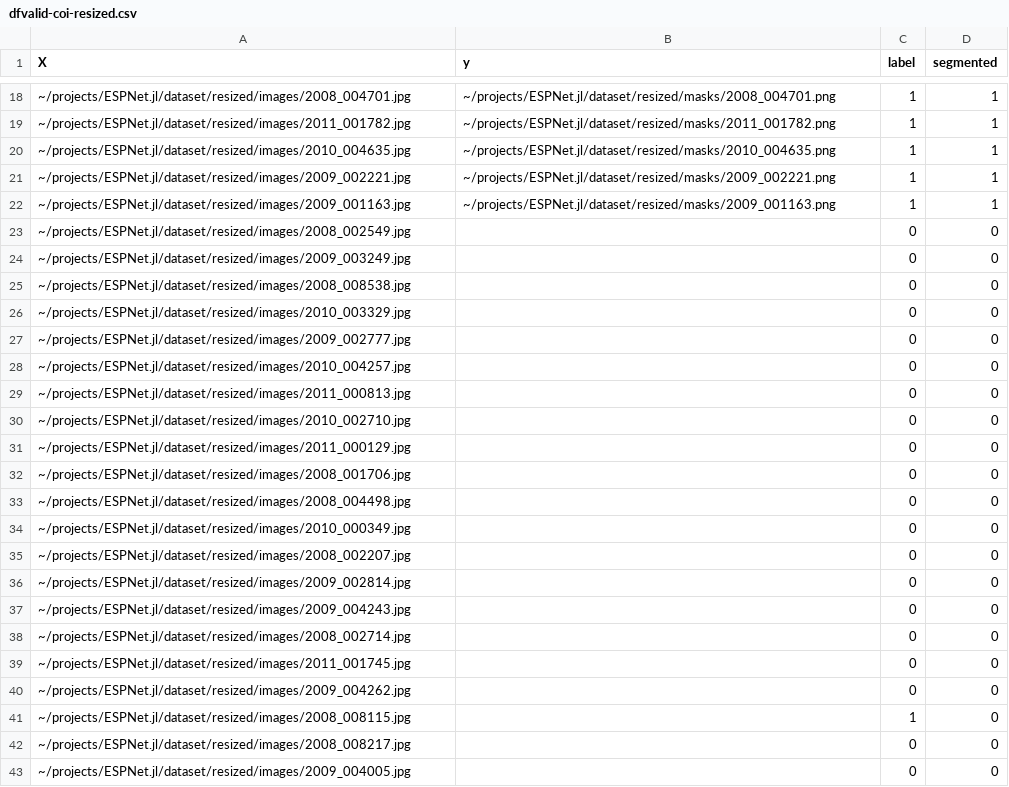
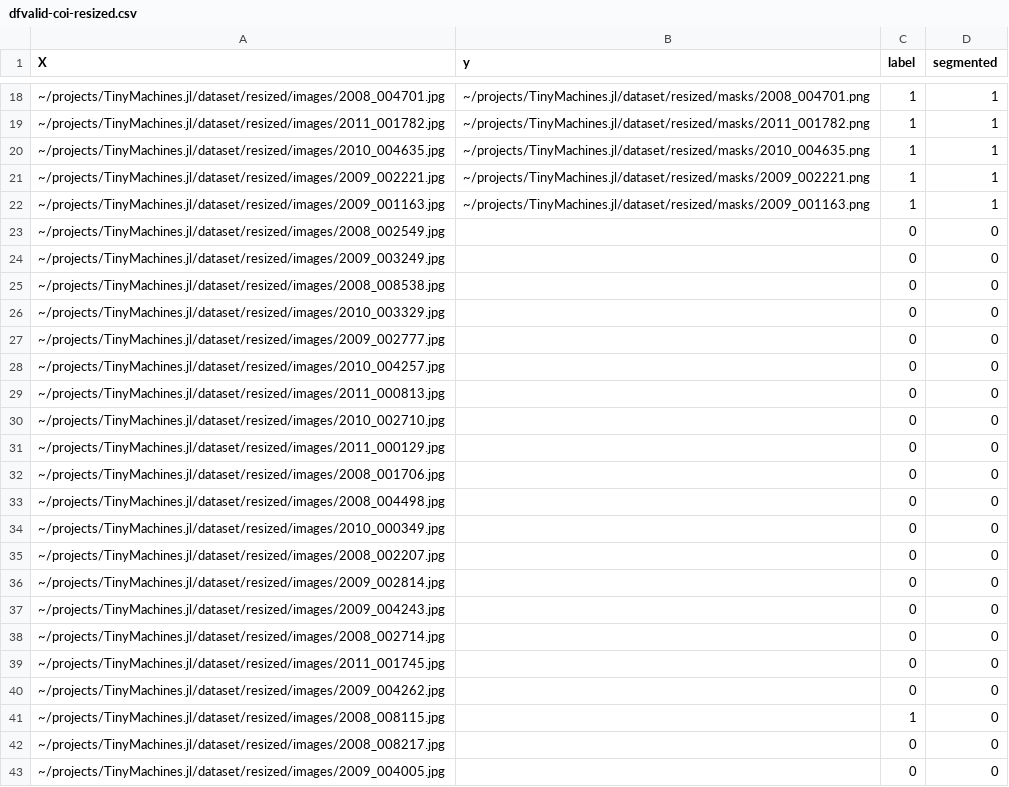
Before and after one commit to cirobr/TinyMachines.jl, a CSV file: dataset/dfvalid-coi-resized.csv, drawn as a sheet; only a part is shown, gaps mark what is left out; the diff covers the shown part only.

```diff
--- a/dataset/dfvalid-coi-resized.csv
+++ b/dataset/dfvalid-coi-resized.csv
@@ -18,26 +18,26 @@ X,y,label,segmented
-~/projects/ESPNet.jl/dataset/resized/images/2008_004701.jpg,~/projects/ESPNet.jl/dataset/resized/masks/2008_004701.png,1,1
-~/projects/ESPNet.jl/dataset/resized/images/2011_001782.jpg,~/projects/ESPNet.jl/dataset/resized/masks/2011_001782.png,1,1
-~/projects/ESPNet.jl/dataset/resized/images/2010_004635.jpg,~/projects/ESPNet.jl/dataset/resized/masks/2010_004635.png,1,1
-~/projects/ESPNet.jl/dataset/resized/images/2009_002221.jpg,~/projects/ESPNet.jl/dataset/resized/masks/2009_002221.png,1,1
-~/projects/ESPNet.jl/dataset/resized/images/2009_001163.jpg,~/projects/ESPNet.jl/dataset/resized/masks/2009_001163.png,1,1
-~/projects/ESPNet.jl/dataset/resized/images/2008_002549.jpg,,0,0
-~/projects/ESPNet.jl/dataset/resized/images/2009_003249.jpg,,0,0
-~/projects/ESPNet.jl/dataset/resized/images/2008_008538.jpg,,0,0
-~/projects/ESPNet.jl/dataset/resized/images/2010_003329.jpg,,0,0
-~/projects/ESPNet.jl/dataset/resized/images/2009_002777.jpg,,0,0
-~/projects/ESPNet.jl/dataset/resized/images/2010_004257.jpg,,0,0
-~/projects/ESPNet.jl/dataset/resized/images/2011_000813.jpg,,0,0
-~/projects/ESPNet.jl/dataset/resized/images/2010_002710.jpg,,0,0
-~/projects/ESPNet.jl/dataset/resized/images/2011_000129.jpg,,0,0
-~/projects/ESPNet.jl/dataset/resized/images/2008_001706.jpg,,0,0
-~/projects/ESPNet.jl/dataset/resized/images/2008_004498.jpg,,0,0
-~/projects/ESPNet.jl/dataset/resized/images/2010_000349.jpg,,0,0
-~/projects/ESPNet.jl/dataset/resized/images/2008_002207.jpg,,0,0
-~/projects/ESPNet.jl/dataset/resized/images/2009_002814.jpg,,0,0
-~/projects/ESPNet.jl/dataset/resized/images/2009_004243.jpg,,0,0
-~/projects/ESPNet.jl/dataset/resized/images/2008_002714.jpg,,0,0
-~/projects/ESPNet.jl/dataset/resized/images/2011_001745.jpg,,0,0
-~/projects/ESPNet.jl/dataset/resized/images/2009_004262.jpg,,0,0
-~/projects/ESPNet.jl/dataset/resized/images/2008_008115.jpg,,1,0
-~/projects/ESPNet.jl/dataset/resized/images/2008_008217.jpg,,0,0
-~/projects/ESPNet.jl/dataset/resized/images/2009_004005.jpg,,0,0
+~/projects/TinyMachines.jl/dataset/resized/images/2008_004701.jpg,~/projects/TinyMachines.jl/dataset/resized/masks/2008_004701.png,1,1
+~/projects/TinyMachines.jl/dataset/resized/images/2011_001782.jpg,~/projects/TinyMachines.jl/dataset/resized/masks/2011_001782.png,1,1
+~/projects/TinyMachines.jl/dataset/resized/images/2010_004635.jpg,~/projects/TinyMachines.jl/dataset/resized/masks/2010_004635.png,1,1
+~/projects/TinyMachines.jl/dataset/resized/images/2009_002221.jpg,~/projects/TinyMachines.jl/dataset/resized/masks/2009_002221.png,1,1
+~/projects/TinyMachines.jl/dataset/resized/images/2009_001163.jpg,~/projects/TinyMachines.jl/dataset/resized/masks/2009_001163.png,1,1
+~/projects/TinyMachines.jl/dataset/resized/images/2008_002549.jpg,,0,0
+~/projects/TinyMachines.jl/dataset/resized/images/2009_003249.jpg,,0,0
+~/projects/TinyMachines.jl/dataset/resized/images/2008_008538.jpg,,0,0
+~/projects/TinyMachines.jl/dataset/resized/images/2010_003329.jpg,,0,0
+~/projects/TinyMachines.jl/dataset/resized/images/2009_002777.jpg,,0,0
+~/projects/TinyMachines.jl/dataset/resized/images/2010_004257.jpg,,0,0
+~/projects/TinyMachines.jl/dataset/resized/images/2011_000813.jpg,,0,0
+~/projects/TinyMachines.jl/dataset/resized/images/2010_002710.jpg,,0,0
+~/projects/TinyMachines.jl/dataset/resized/images/2011_000129.jpg,,0,0
+~/projects/TinyMachines.jl/dataset/resized/images/2008_001706.jpg,,0,0
+~/projects/TinyMachines.jl/dataset/resized/images/2008_004498.jpg,,0,0
+~/projects/TinyMachines.jl/dataset/resized/images/2010_000349.jpg,,0,0
+~/projects/TinyMachines.jl/dataset/resized/images/2008_002207.jpg,,0,0
+~/projects/TinyMachines.jl/dataset/resized/images/2009_002814.jpg,,0,0
+~/projects/TinyMachines.jl/dataset/resized/images/2009_004243.jpg,,0,0
+~/projects/TinyMachines.jl/dataset/resized/images/2008_002714.jpg,,0,0
+~/projects/TinyMachines.jl/dataset/resized/images/2011_001745.jpg,,0,0
+~/projects/TinyMachines.jl/dataset/resized/images/2009_004262.jpg,,0,0
+~/projects/TinyMachines.jl/dataset/resized/images/2008_008115.jpg,,1,0
+~/projects/TinyMachines.jl/dataset/resized/images/2008_008217.jpg,,0,0
+~/projects/TinyMachines.jl/dataset/resized/images/2009_004005.jpg,,0,0
```
Also changed, not shown: 32 edited cells elsewhere in this file, dataset/dftest-coi-resized.csv, dataset/dftrain-coi-resized.csv, 3 other files.
